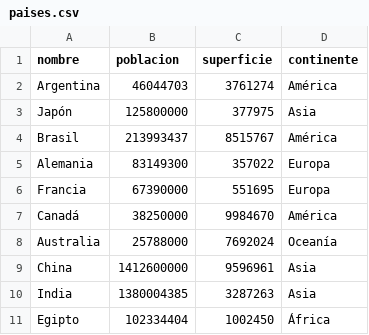
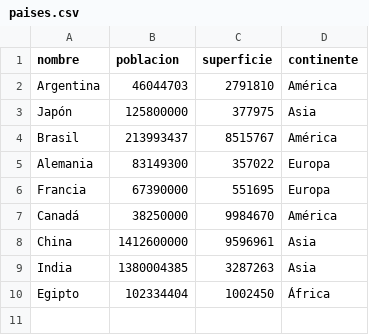
Before and after one commit to kkiodz/tp-integrador-progra1, a CSV file: paises.csv, drawn as a sheet.

Commit message:
Se agregan los ultimos archivos del proyecto
Contiene PDF del informe, csv paises actualizado despues de ejecutar el codigo en varios momentos, archivo principal ya terminado sin comentar y el diagrama de flujo en PNG

```diff
--- a/paises.csv
+++ b/paises.csv
@@ -1,3 +1,3 @@
 nombre,poblacion,superficie,continente
-Argentina,46044703,3761274,América
+Argentina,46044703,2791810,América
 Japón,125800000,377975,Asia
@@ -7,3 +7,2 @@ Francia,67390000,551695,Europa
 Canadá,38250000,9984670,América
-Australia,25788000,7692024,Oceanía
 China,1412600000,9596961,Asia
```
Also changed, not shown: 3 other files.
